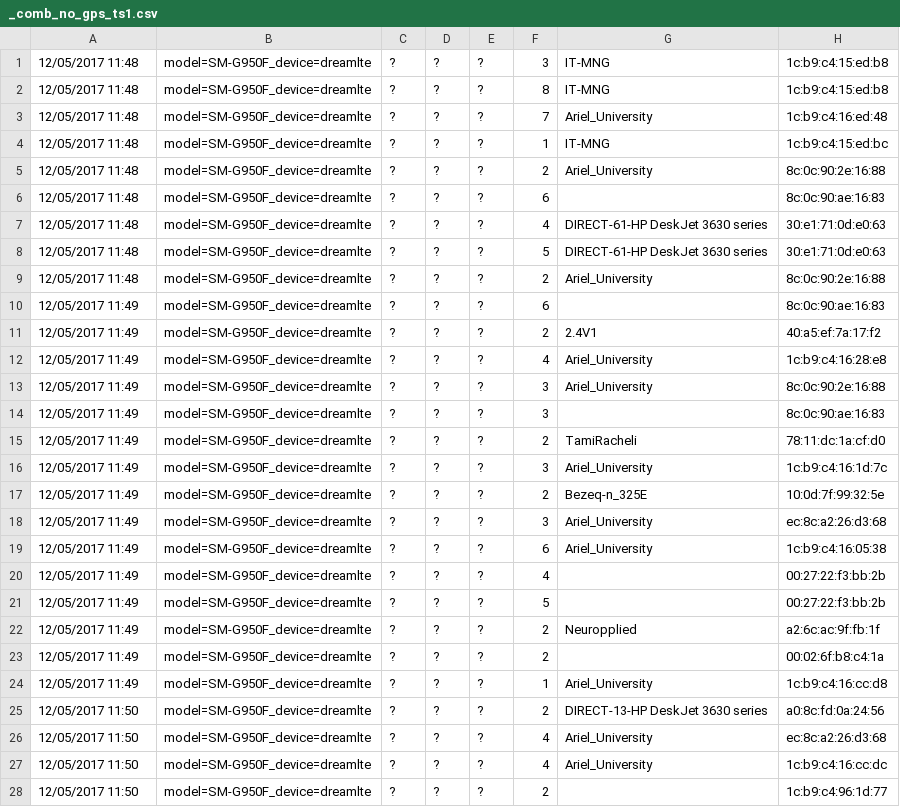
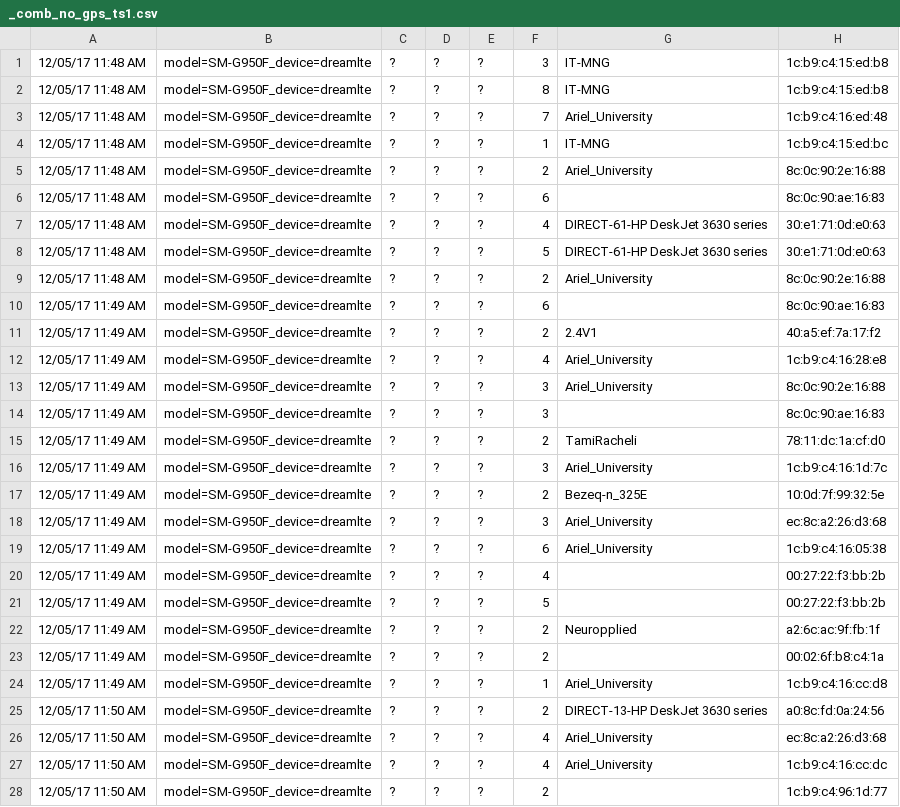
Before and after one commit to sagikandleker/WiFi-Geolocation, a CSV file: Algorithm_2_Data/_comb_no_gps_ts1.csv, drawn as a sheet; only a part is shown; the diff covers the shown part only; the diff names each change by its address in the sheet, - before the commit and + after, or states it on an @@ line.

```diff
--- a/Algorithm_2_Data/_comb_no_gps_ts1.csv
+++ b/Algorithm_2_Data/_comb_no_gps_ts1.csv
-A1:A9: 12/05/2017 11:48
+A1:A9: 12/05/17 11:48 AM
-A10:A24: 12/05/2017 11:49
+A10:A24: 12/05/17 11:49 AM
-A25:A28: 12/05/2017 11:50
+A25:A28: 12/05/17 11:50 AM
```
Also changed, not shown: 5 edited cells elsewhere in this file, 2 other files.
